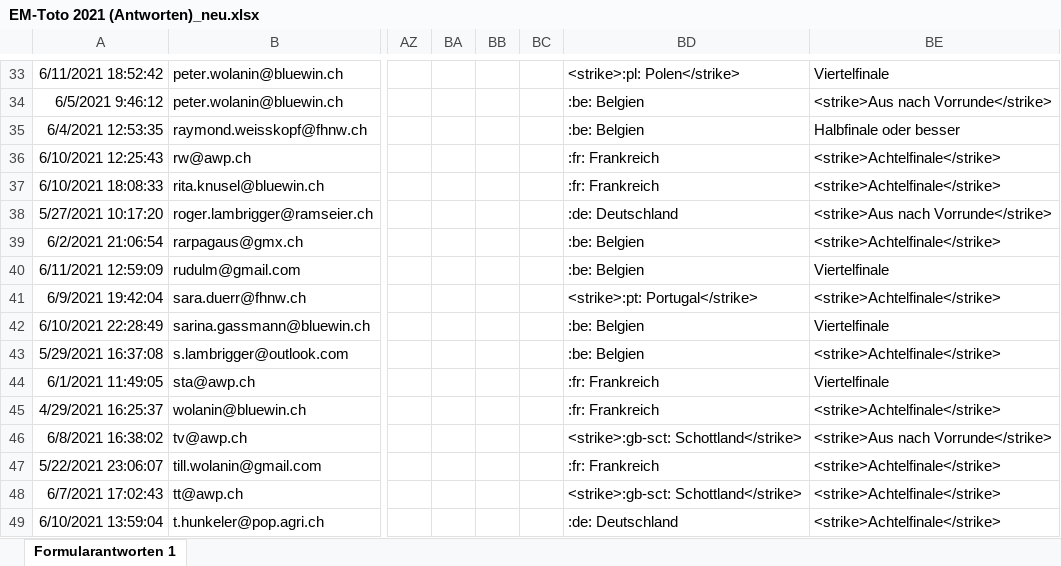
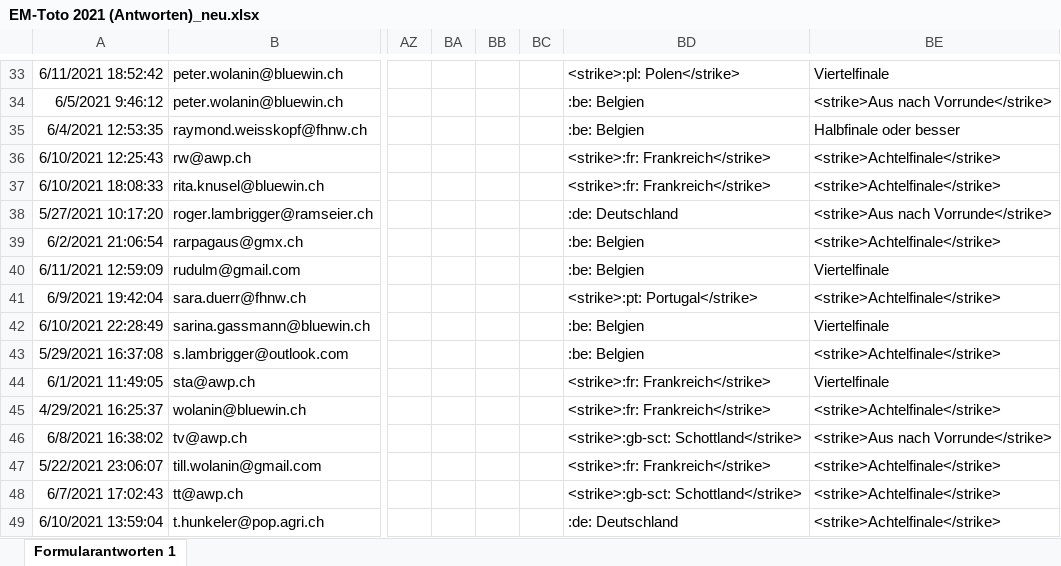
Before and after one commit to awp-finanznachrichten/em-toto-2021, an Excel workbook: Tipps/EM-Toto 2021 (Antworten)_neu.xlsx, sheet Formularantworten 1, drawn as a sheet; only a part is shown, gaps mark what is left out; values as stored, in another font and other column widths than the file's, no borders; the diff covers the shown part only; the diff names each change by its address in the sheet, - before the commit and + after, or states it on an @@ line.

```diff
--- a/Tipps/EM-Toto 2021 (Antworten)_neu.xlsx (sheet Formularantworten 1)
+++ b/Tipps/EM-Toto 2021 (Antworten)_neu.xlsx (sheet Formularantworten 1)
-BD36:BD37: :fr: Frankreich
+BD36:BD37: <strike>:fr: Frankreich</strike>
-BD44:BD45: :fr: Frankreich
+BD44:BD45: <strike>:fr: Frankreich</strike>
-BD47: :fr: Frankreich
+BD47: <strike>:fr: Frankreich</strike>
```
Also changed, not shown: 15 edited cells elsewhere in this sheet, 1 other file.
